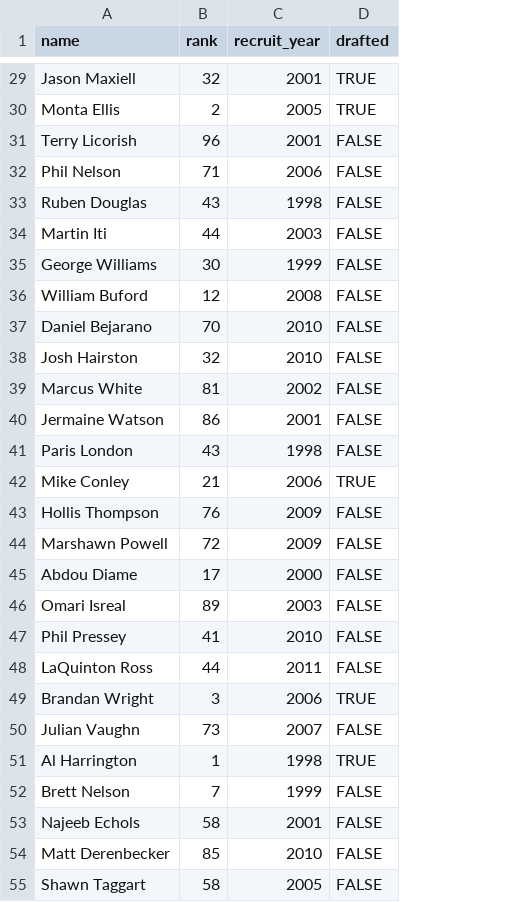
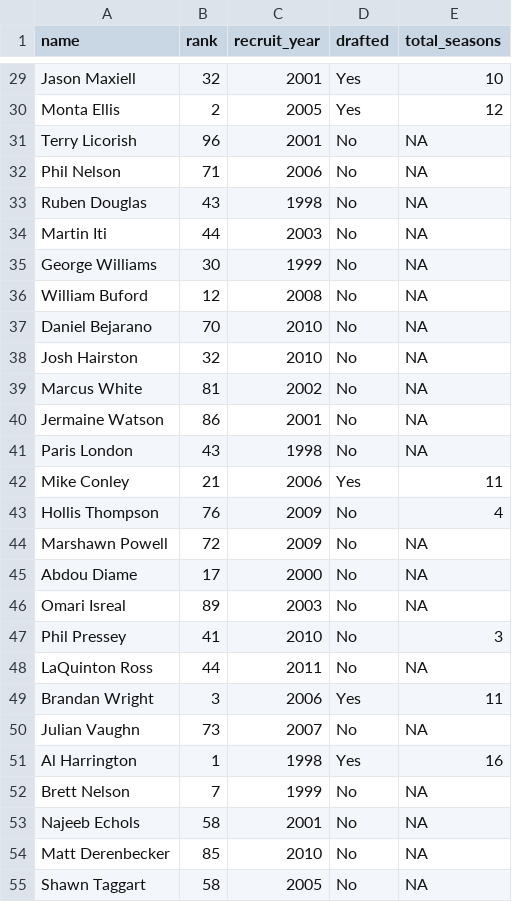
Before and after one commit to vank-stats/STS2720-Fall2021, a CSV file: nba_sample.csv, drawn as a sheet; only a part is shown, gaps mark what is left out; the diff covers the shown part only; the diff names each change by its address in the sheet, - before the commit and + after, or states it on an @@ line.

Commit message:
Update nba sample
Change drafted variable from logical to character to work with infer package

```diff
--- a/nba_sample.csv
+++ b/nba_sample.csv
+column E (total_seasons), rows 29-55: 10 | 12 | NA | NA | NA | NA | NA | NA | NA | NA | NA | NA | NA | 11 | 4 | NA | NA | NA | 3 | NA | 11 | NA | 16 | NA | NA | NA | NA
-D29:D30 (drafted): TRUE
+D29:D30 (drafted): Yes
-D31:D41 (drafted): FALSE
+D31:D41 (drafted): No
-D42 (drafted): TRUE
+D42 (drafted): Yes
-D43:D48 (drafted): FALSE
+D43:D48 (drafted): No
-D49 (drafted): TRUE
+D49 (drafted): Yes
-D50 (drafted): FALSE
+D50 (drafted): No
-D51 (drafted): TRUE
+D51 (drafted): Yes
-D52:D55 (drafted): FALSE
+D52:D55 (drafted): No
```
Also changed, not shown: 73 edited cells elsewhere in this file.
